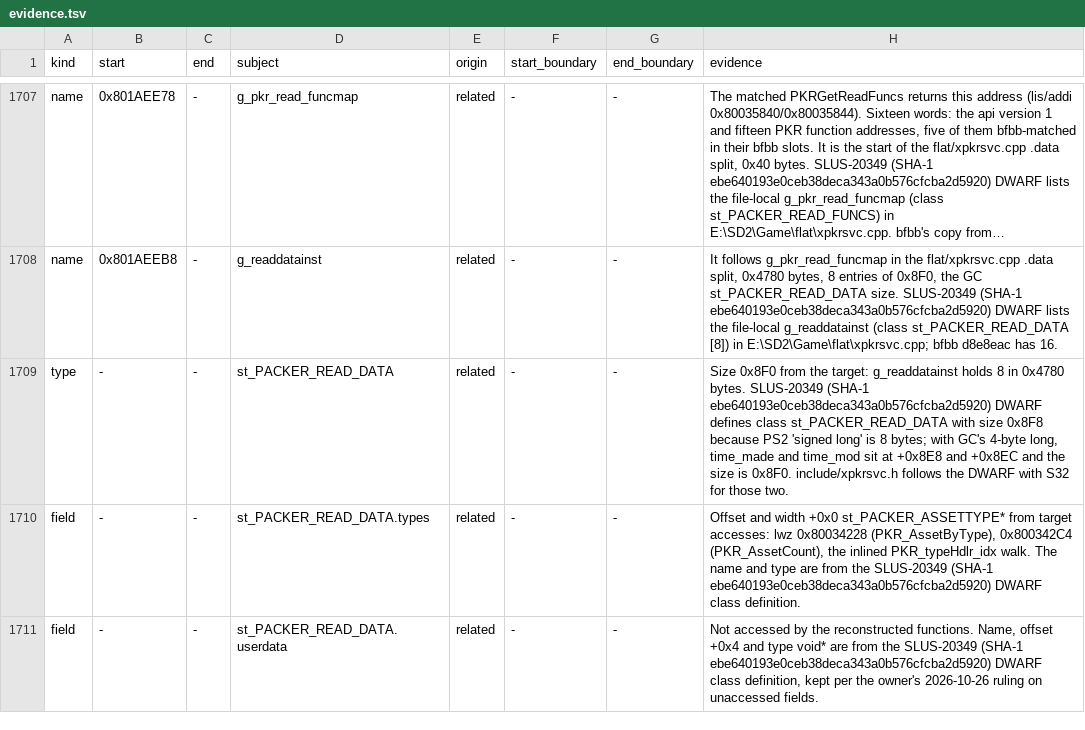
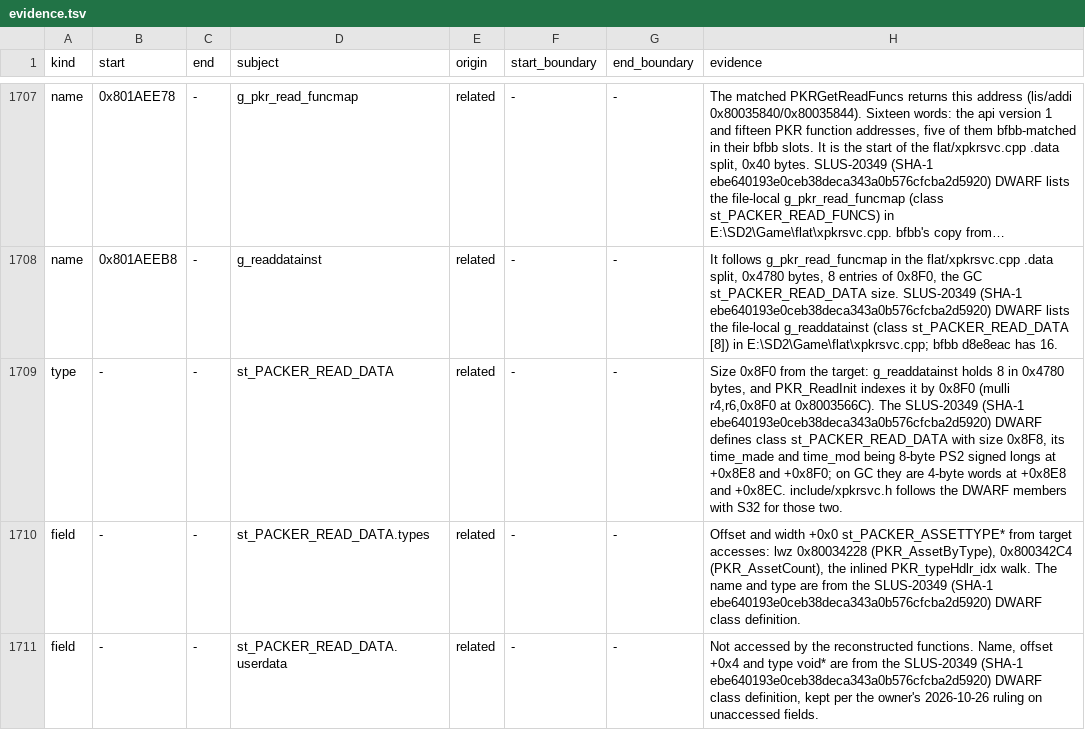
Before and after one commit to mitsevox/n100f, a TSV file: config/GIHE78/evidence.tsv, drawn as a sheet; only a part is shown, gaps mark what is left out; long unchanged cells end in …; the diff covers the shown part only; the diff names each change by its address in the sheet, - before the commit and + after, or states it on an @@ line.

```diff
--- a/config/GIHE78/evidence.tsv
+++ b/config/GIHE78/evidence.tsv
-H1709 (evidence): …in 0x4780 bytes. SLUS-20349 (SHA-1 ebe640193e0ceb38deca343a0b576cfcba2d5920) DWARF defines class st_PACKER_READ_DATA with size 0x8F8 because PS2 'signed long' is 8 bytes; with GC's 4-byte long, time_made and time_mod sit at +0x8E8 and +0x8EC and the size is 0x8F0. include/xpkrsvc.h follows the DWARF with S32…
+H1709 (evidence): …in 0x4780 bytes, and PKR_ReadInit indexes it by 0x8F0 (mulli r4,r6,0x8F0 at 0x8003566C). The SLUS-20349 (SHA-1 ebe640193e0ceb38deca343a0b576cfcba2d5920) DWARF defines class st_PACKER_READ_DATA with size 0x8F8, its time_made and time_mod being 8-byte PS2 signed longs at +0x8E8 and +0x8F0; on GC they are 4-byte words at +0x8E8 and +0x8EC. include/xpkrsvc.h follows the DWARF members with S32…
```
Also changed, not shown: 7 edited cells elsewhere in this file, config/GIHE78/split_units.tsv, 3 other files.
